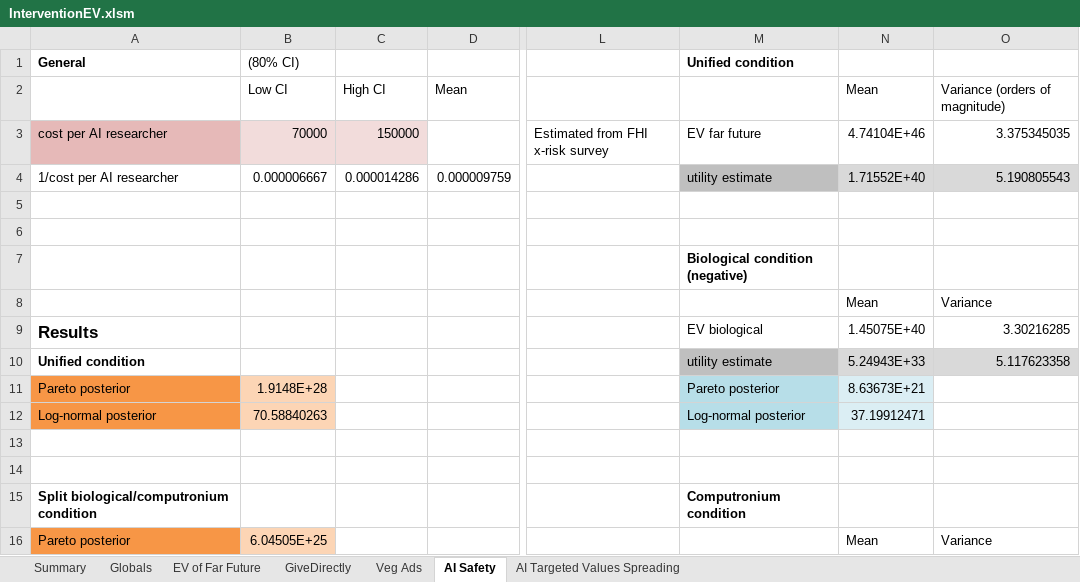
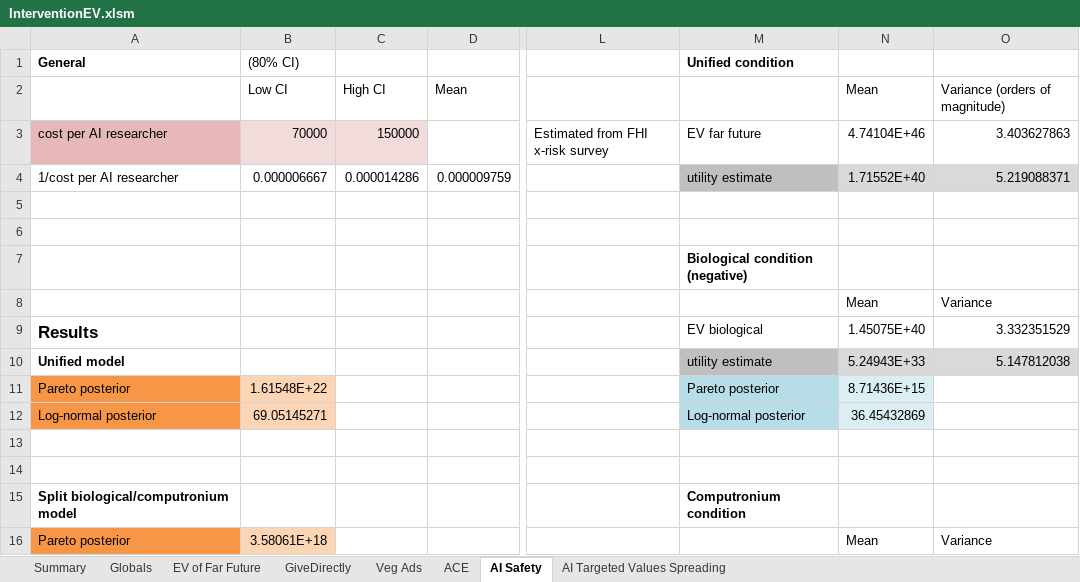
Before and after one commit to michaeldickens/Intervention-Quantitative-Model, an Excel workbook: InterventionEV.xlsm, sheet AI Safety, drawn as a sheet; only a part is shown, gaps mark what is left out; values as stored, in another font and other column widths than the file's, no borders; the diff covers the shown part only; the diff names each change by its address in the sheet, - before the commit and + after, or states it on an @@ line.

Commit message:
InterventionEV: before generalizing integration

```diff
--- a/InterventionEV.xlsm (sheet AI Safety)
+++ b/InterventionEV.xlsm (sheet AI Safety)
+sheet tab: ACE
-O3: 3.375345035
+O3: 3.403627863
-O4: 5.190805543
+O4: 5.219088371
-O9: 3.30216285
+O9: 3.332351529
-A10 (General): Unified condition
+A10 (General): Unified model
-O10: 5.117623358
+O10: 5.147812038
-B11 ((80% CI)): 1.9148E+28
+B11 ((80% CI)): 1.61548E+22
-N11: 8.63673E+21
+N11: 8.71436E+15
-B12 ((80% CI)): 70.58840263
+B12 ((80% CI)): 69.05145271
-N12: 37.19912471
+N12: 36.45432869
-A15 (General): Split biological/computronium condition
+A15 (General): Split biological/computronium model
-B16 ((80% CI)): 6.04505E+25
+B16 ((80% CI)): 3.58061E+18
```
Also changed, not shown: 12 added rows and 3 edited cells elsewhere in this sheet, sheet Summary, sheet GiveDirectly, sheet EV of Far Future, sheet Veg Ads, sheet AI Targeted Values Spreading, sheet Globals, formulas that keep their value, charts or pictures, 1 other file.
